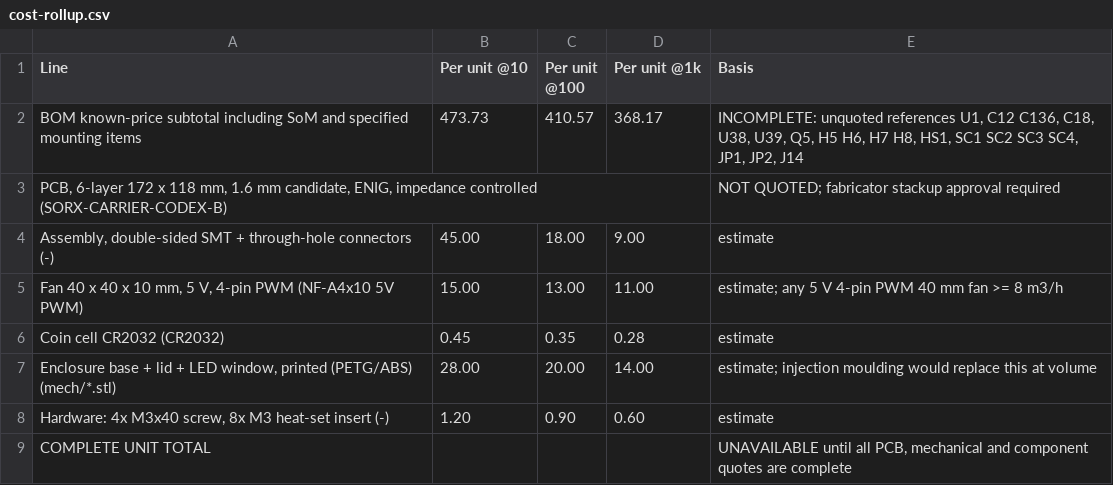
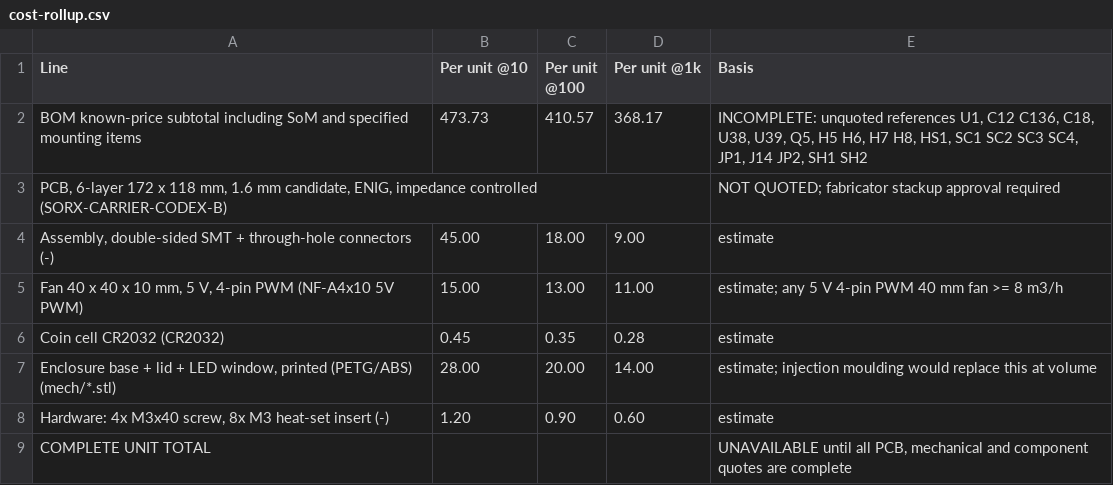
Before and after one commit to lehajamb/mockx, a CSV file: examples/sorx_appliance/hardware/bom/cost-rollup.csv, drawn as a sheet.

```diff
--- a/examples/sorx_appliance/hardware/bom/cost-rollup.csv
+++ b/examples/sorx_appliance/hardware/bom/cost-rollup.csv
@@ -1,3 +1,3 @@
 Line,Per unit @10,Per unit @100,Per unit @1k,Basis
-BOM known-price subtotal including SoM and specified mounting items,473.73,410.57,368.17,"INCOMPLETE: unquoted references U1, C12 C136, C18, U38, U39, Q5, H5 H6, H7 H8, HS1, SC1 SC2 SC3 SC4, JP1, JP2, J14"
+BOM known-price subtotal including SoM and specified mounting items,473.73,410.57,368.17,"INCOMPLETE: unquoted references U1, C12 C136, C18, U38, U39, Q5, H5 H6, H7 H8, HS1, SC1 SC2 SC3 SC4, JP1, J14 JP2, SH1 SH2"
 "PCB, 6-layer 172 x 118 mm, 1.6 mm candidate, ENIG, impedance controlled (SORX-CARRIER-CODEX-B)",,,,NOT QUOTED; fabricator stackup approval required
```
Also changed, not shown: examples/sorx_appliance/hardware/bom/sorx-bom.csv, examples/sorx_appliance/hardware/bom/stock-check.csv, 30 other files.
